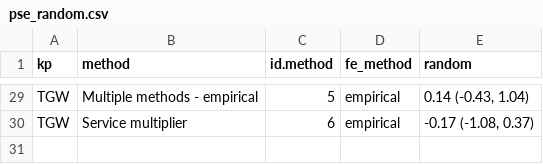
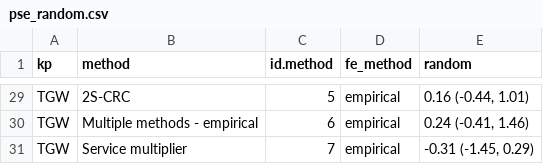
Before and after one commit to osymandius/kp-data, a CSV file: R/pse_random.csv, drawn as a sheet; only a part is shown, gaps mark what is left out; the diff covers the shown part only; the diff names each change by its address in the sheet, - before the commit and + after, or states it on an @@ line.

```diff
--- a/R/pse_random.csv
+++ b/R/pse_random.csv
-B29 (method): Multiple methods - empirical
+B29 (method): 2S-CRC
-E29 (random): 0.14 (-0.43, 1.04)
+E29 (random): 0.16 (-0.44, 1.01)
-B30 (method): Service multiplier
+B30 (method): Multiple methods - empirical
-E30 (random): -0.17 (-1.08, 0.37)
+E30 (random): 0.24 (-0.41, 1.46)
+row 31: TGW | Service multiplier | 7 | empirical | -0.31 (-1.45, 0.29)
```
Also changed, not shown: 28 edited cells elsewhere in this file, R/pse_fixed.csv, src/aaa_assign_province/art_clean_sourced.csv, 21 other files.
